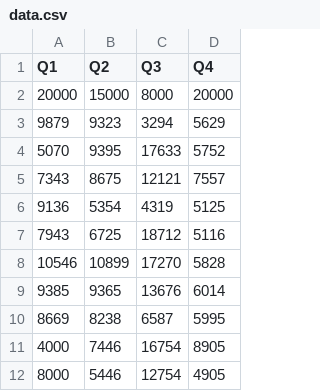
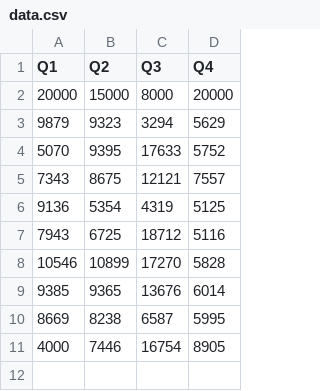
Before and after one commit to imdineshgrewal/dataSource, a CSV file: data.csv, drawn as a sheet.

Commit message:
revert changes

```diff
--- a/data.csv
+++ b/data.csv
@@ -11,2 +11 @@ Q1,Q2,Q3,Q4
 4000,7446,16754,8905
-8000,5446,12754,4905
```
